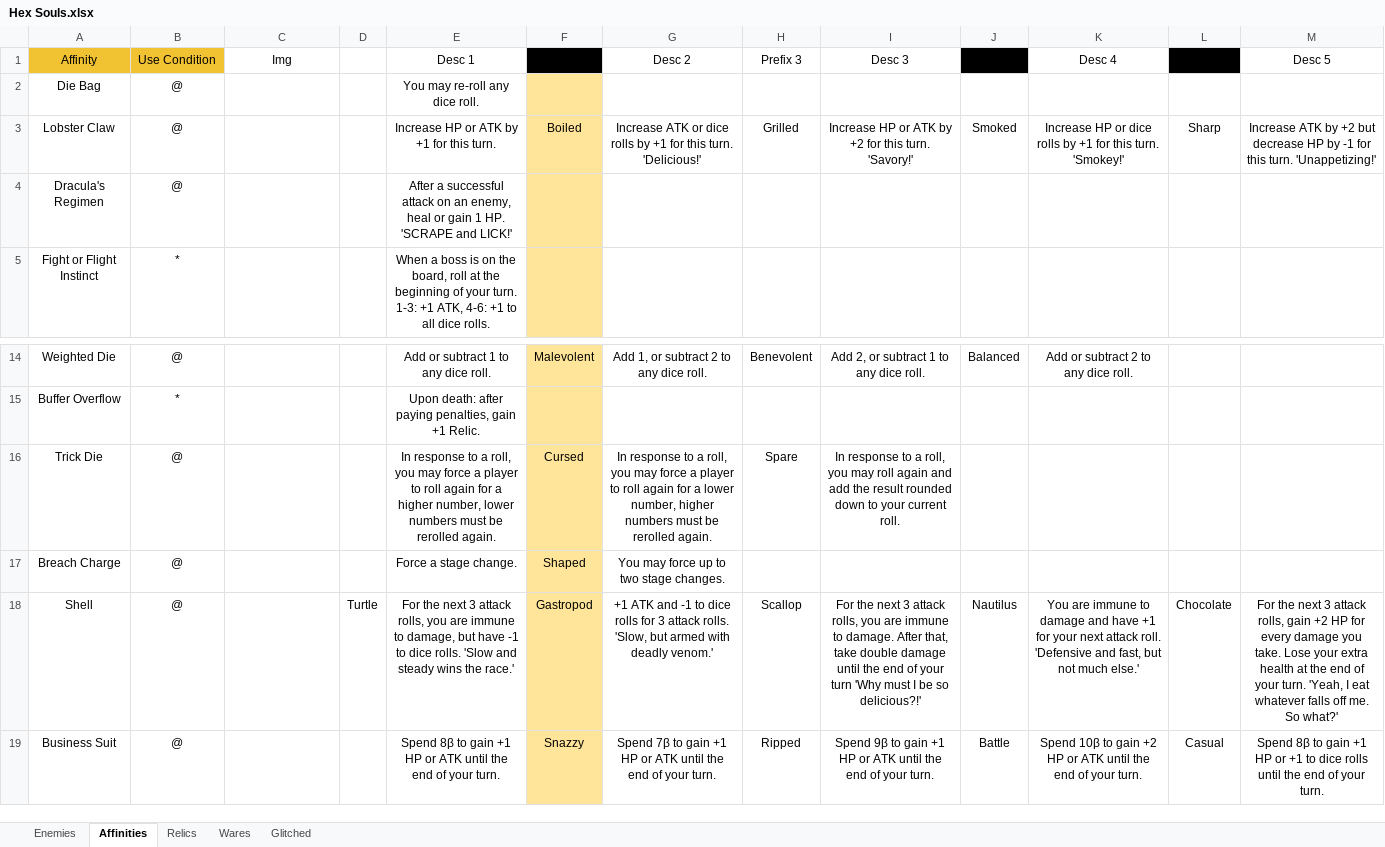
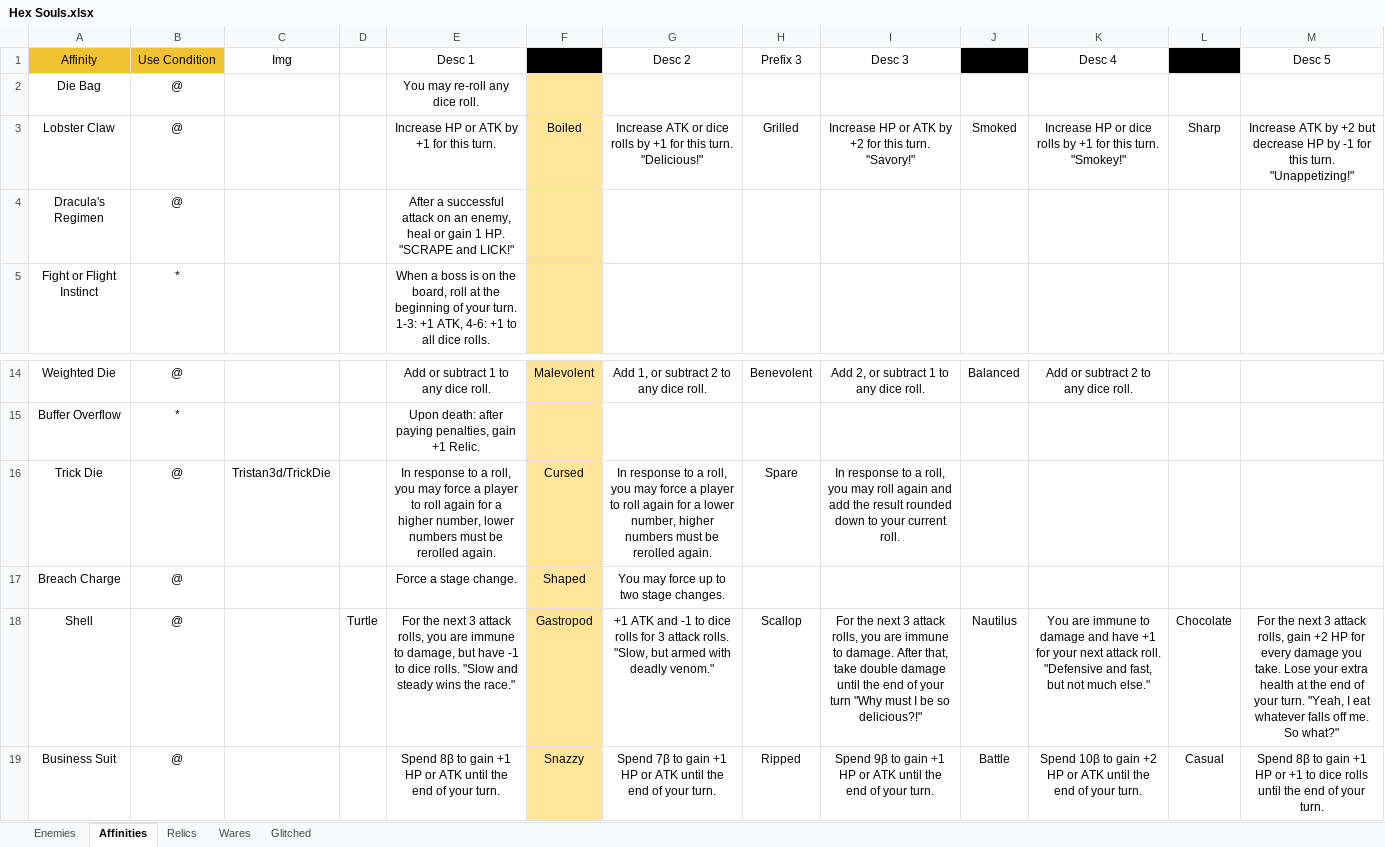
Before and after one commit to Reginald-Halifrax/CustomFourSouls, an Excel workbook: pythonProject/Hex Souls.xlsx, sheet Affinities, drawn as a sheet; only a part is shown, gaps mark what is left out; values as stored, in another font and other column widths than the file's, no borders; charts and pictures and table styles not drawn; the diff names each change by its address in the sheet, - before the commit and + after, or states it on an @@ line.

```diff
--- a/pythonProject/Hex Souls.xlsx (sheet Affinities)
+++ b/pythonProject/Hex Souls.xlsx (sheet Affinities)
-G3 (Desc 2): …this turn. 'Delicious!'
+G3 (Desc 2): …this turn. "Delicious!"
-I3 (Desc 3): …this turn. 'Savory!'
+I3 (Desc 3): …this turn. "Savory!"
-K3 (Desc 4): …this turn. 'Smokey!'
+K3 (Desc 4): …this turn. "Smokey!"
-M3 (Desc 5): …this turn. 'Unappetizing!'
+M3 (Desc 5): …this turn. "Unappetizing!"
-E4 (Desc 1): …1 HP. 'SCRAPE and LICK!'
+E4 (Desc 1): …1 HP. "SCRAPE and LICK!"
-C16 (Img): (empty)
+C16 (Img): Tristan3d/TrickDie
-E18 (Desc 1): …dice rolls. 'Slow and steady wins the race.'
+E18 (Desc 1): …dice rolls. "Slow and steady wins the race."
-G18 (Desc 2): …attack rolls. 'Slow, but armed with deadly venom.'
+G18 (Desc 2): …attack rolls. "Slow, but armed with deadly venom."
-I18 (Desc 3): …your turn 'Why must I be so delicious?!'
+I18 (Desc 3): …your turn "Why must I be so delicious?!"
-K18 (Desc 4): …attack roll. 'Defensive and fast, but not much else.'
+K18 (Desc 4): …attack roll. "Defensive and fast, but not much else."
-M18 (Desc 5): …your turn. 'Yeah, I eat whatever falls off me. So what?'
+M18 (Desc 5): …your turn. "Yeah, I eat whatever falls off me. So what?"
```
Also changed, not shown: sheet Wares, sheet Enemies, sheet Relics, sheet Glitched, 25 other files.
